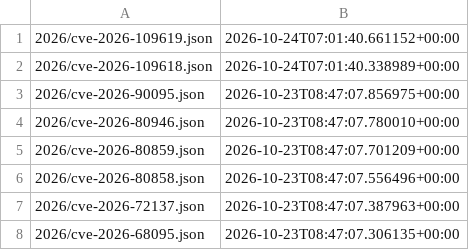
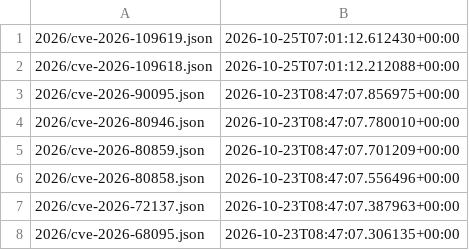
Before and after one commit to ctrliq/advisories, a CSV file: csaf/vex/cve/changes.csv, drawn as a sheet; only a part is shown.

```diff
--- a/csaf/vex/cve/changes.csv
+++ b/csaf/vex/cve/changes.csv
@@ -1,3 +1,3 @@
-"2026/cve-2026-109619.json","2026-10-24T07:01:40.661152+00:00"
-"2026/cve-2026-109618.json","2026-10-24T07:01:40.338989+00:00"
+"2026/cve-2026-109619.json","2026-10-25T07:01:12.612430+00:00"
+"2026/cve-2026-109618.json","2026-10-25T07:01:12.212088+00:00"
 "2026/cve-2026-90095.json","2026-10-23T08:47:07.856975+00:00"
```
